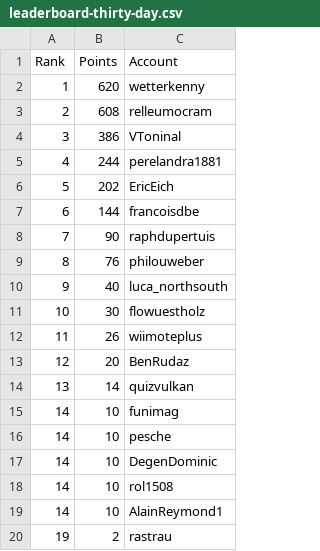
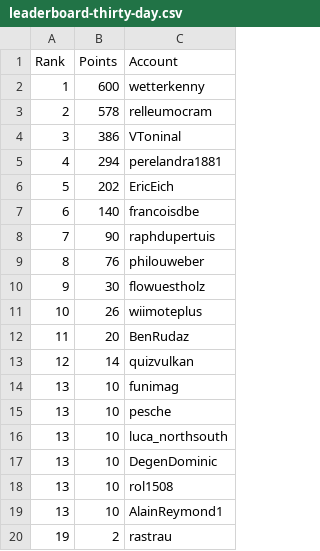
Before and after one commit to swissguesser/leaderboard, a CSV file: data/leaderboard-thirty-day.csv, drawn as a sheet.

Commit message:
Add 30-day leaderboard data (morning)

```diff
--- a/data/leaderboard-thirty-day.csv
+++ b/data/leaderboard-thirty-day.csv
@@ -1,20 +1,20 @@
 Rank,Points,Account
-1,620,wetterkenny
-2,608,relleumocram
+1,600,wetterkenny
+2,578,relleumocram
 3,386,VToninal
-4,244,perelandra1881
+4,294,perelandra1881
 5,202,EricEich
-6,144,francoisdbe
+6,140,francoisdbe
 7,90,raphdupertuis
 8,76,philouweber
-9,40,luca_northsouth
-10,30,flowuestholz
-11,26,wiimoteplus
-12,20,BenRudaz
-13,14,quizvulkan
-14,10,funimag
-14,10,pesche
-14,10,DegenDominic
-14,10,rol1508
-14,10,AlainReymond1
+9,30,flowuestholz
+10,26,wiimoteplus
+11,20,BenRudaz
+12,14,quizvulkan
+13,10,funimag
+13,10,pesche
+13,10,luca_northsouth
+13,10,DegenDominic
+13,10,rol1508
+13,10,AlainReymond1
 19,2,rastrau
```
